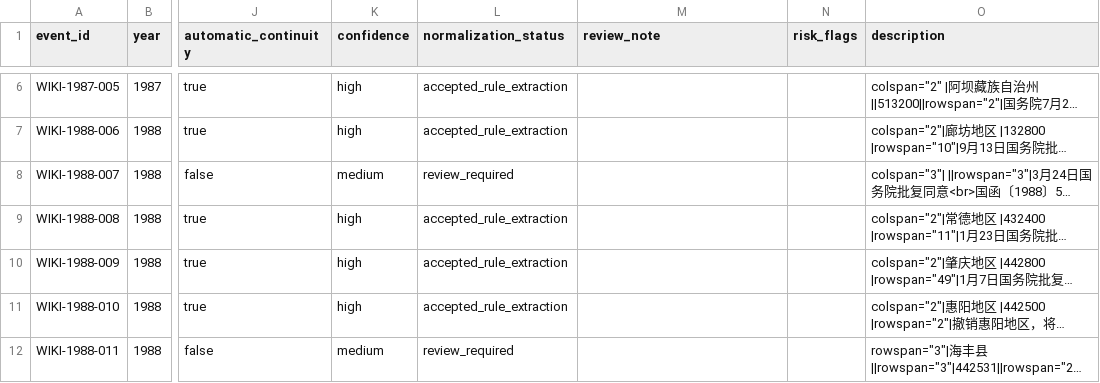
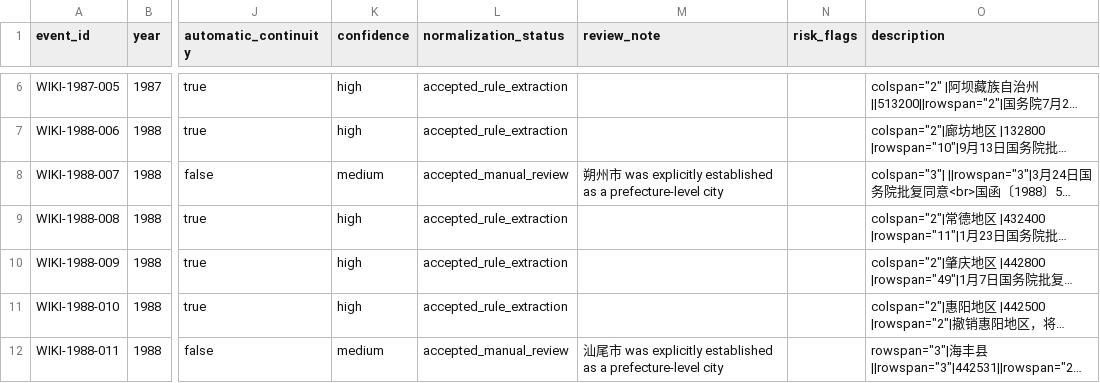
Before and after one commit to FIERsity/china-prefecture-crosswalk, a CSV file: data/processed/wikipedia_normalized_events_1987_1999.csv, drawn as a sheet; only a part is shown, gaps mark what is left out; long unchanged cells end in …; the diff covers the shown part only; the diff names each change by its address in the sheet, - before the commit and + after, or states it on an @@ line.

Commit message:
Unify all prefecture change events

```diff
--- a/data/processed/wikipedia_normalized_events_1987_1999.csv
+++ b/data/processed/wikipedia_normalized_events_1987_1999.csv
-L8 (normalization_status): review_required
+L8 (normalization_status): accepted_manual_review
-M8 (review_note): (empty)
+M8 (review_note): 朔州市 was explicitly established as a prefecture-level city
-L12 (normalization_status): review_required
+L12 (normalization_status): accepted_manual_review
-M12 (review_note): (empty)
+M12 (review_note): 汕尾市 was explicitly established as a prefecture-level city
```
Also changed, not shown: 16 edited cells elsewhere in this file, 9 other files.
